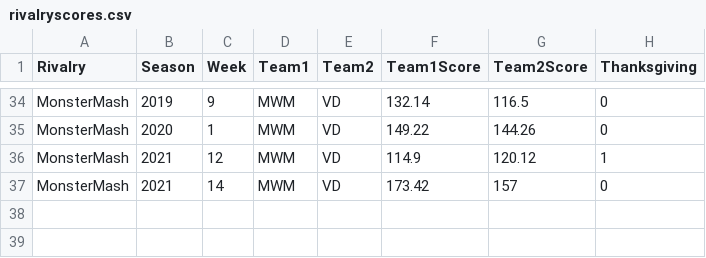
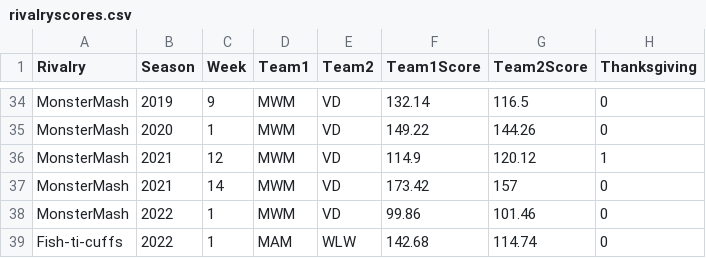
Before and after one commit to rmaxsm/TRUFFLEdash, a CSV file: data/rivalryscores.csv, drawn as a sheet; only a part is shown, gaps mark what is left out; the diff names each change by its address in the sheet, - before the commit and + after, or states it on an @@ line.

```diff
--- a/data/rivalryscores.csv
+++ b/data/rivalryscores.csv
+row 38: MonsterMash | 2022 | 1 | MWM | VD | 99.86 | 101.46 | 0
+row 39: Fish-ti-cuffs | 2022 | 1 | MAM | WLW | 142.68 | 114.74 | 0
```
Also changed, not shown: data/backup/fantasy_scraperesult.csv, data/backup/rosters_backup.csv, 9 other files.
